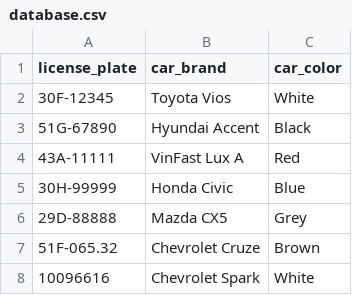
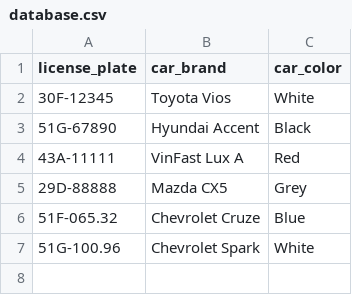
Before and after one commit to Therockycloud/PDL302m_project, a CSV file: main/data/database.csv, drawn as a sheet.

```diff
--- a/main/data/database.csv
+++ b/main/data/database.csv
@@ -4,5 +4,4 @@ license_plate,car_brand,car_color
 43A-11111,VinFast Lux A,Red
-30H-99999,Honda Civic,Blue
 29D-88888,Mazda CX5,Grey
-51F-065.32,Chevrolet Cruze,Brown
-10096616,Chevrolet Spark,White
+51F-065.32,Chevrolet Cruze,Blue
+51G-100.96,Chevrolet Spark,White
```
Also changed, not shown: 28 other files.
